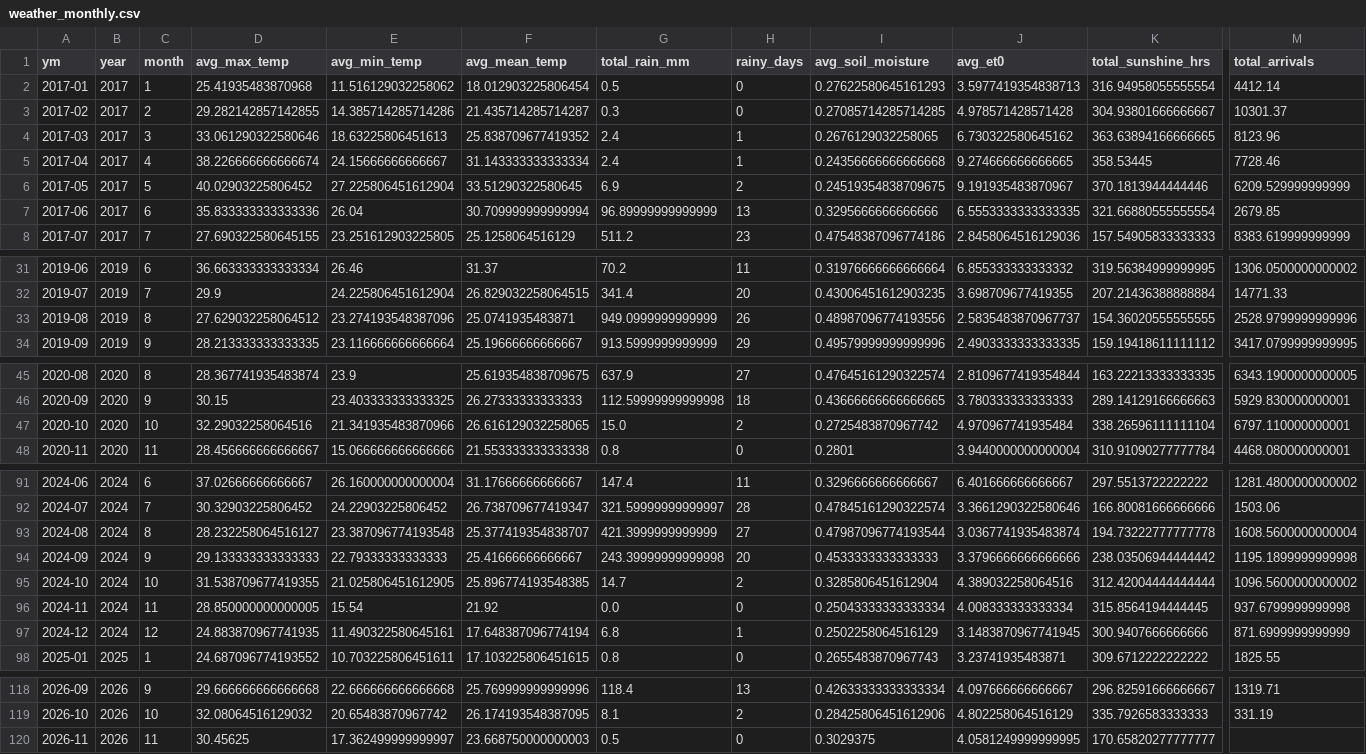
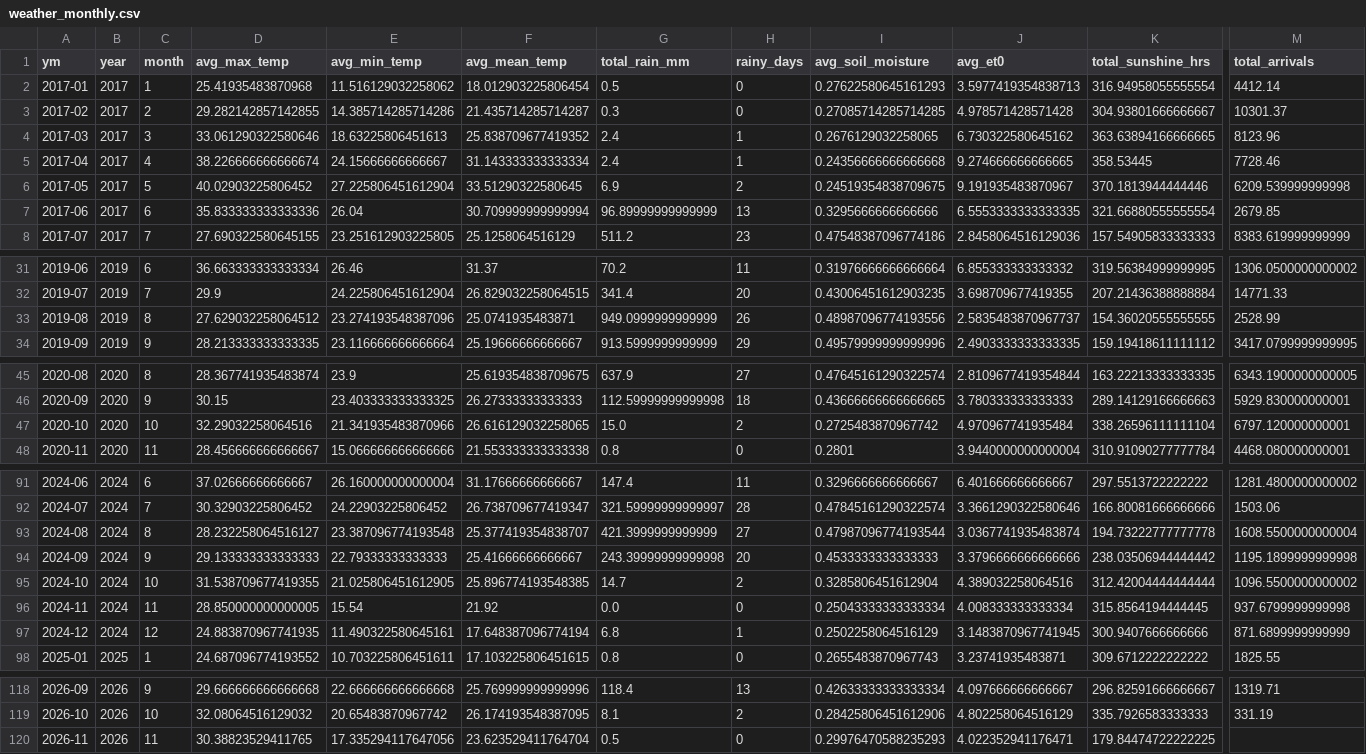
Before and after one commit to Prayas-dev-acc/mandi, a CSV file: weather_monthly.csv, drawn as a sheet; only a part is shown, gaps mark what is left out; the diff covers the shown part only; the diff names each change by its address in the sheet, - before the commit and + after, or states it on an @@ line.

```diff
--- a/weather_monthly.csv
+++ b/weather_monthly.csv
-M6 (total_arrivals): 6209.529999999999
+M6 (total_arrivals): 6209.539999999998
-M33 (total_arrivals): 2528.9799999999996
+M33 (total_arrivals): 2528.99
-M47 (total_arrivals): 6797.110000000001
+M47 (total_arrivals): 6797.120000000001
-M93 (total_arrivals): 1608.5600000000004
+M93 (total_arrivals): 1608.5500000000004
-M95 (total_arrivals): 1096.5600000000002
+M95 (total_arrivals): 1096.5500000000002
-M97 (total_arrivals): 871.6999999999999
+M97 (total_arrivals): 871.6899999999999
-D120 (avg_max_temp): 30.45625
+D120 (avg_max_temp): 30.38823529411765
-E120 (avg_min_temp): 17.362499999999997
+E120 (avg_min_temp): 17.335294117647056
-F120 (avg_mean_temp): 23.668750000000003
+F120 (avg_mean_temp): 23.623529411764704
-I120 (avg_soil_moisture): 0.3029375
+I120 (avg_soil_moisture): 0.29976470588235293
-J120 (avg_et0): 4.0581249999999995
+J120 (avg_et0): 4.022352941176471
-K120 (total_sunshine_hrs): 170.65820277777777
+K120 (total_sunshine_hrs): 179.84474722222225
```
Also changed, not shown: 2 edited cells elsewhere in this file, 2 other files.
